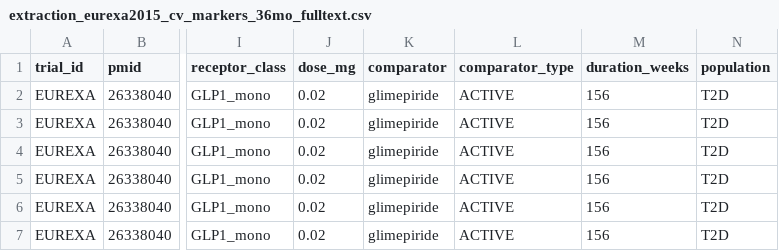
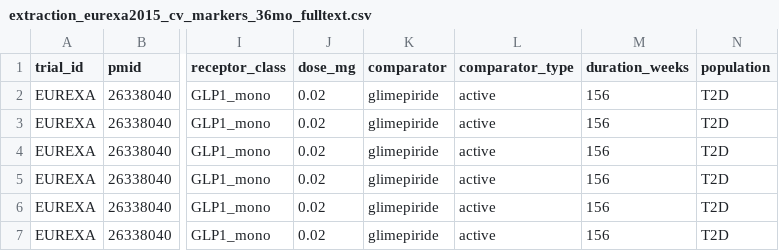
Before and after one commit to julian-borges-md/incretin-aging-biomarkers, a CSV file: analysis/data/extraction_eurexa2015_cv_markers_36mo_fulltext.csv, drawn as a sheet; only a part is shown, gaps mark what is left out; the diff names each change by its address in the sheet, - before the commit and + after, or states it on an @@ line.

```diff
--- a/analysis/data/extraction_eurexa2015_cv_markers_36mo_fulltext.csv
+++ b/analysis/data/extraction_eurexa2015_cv_markers_36mo_fulltext.csv
-L2:L7 (comparator_type): ACTIVE
+L2:L7 (comparator_type): active
```
Also changed, not shown: analysis/data/EXTRACTION_LEDGER.csv, analysis/data/extraction_simo2015_eurexa.csv, 15 other files.
